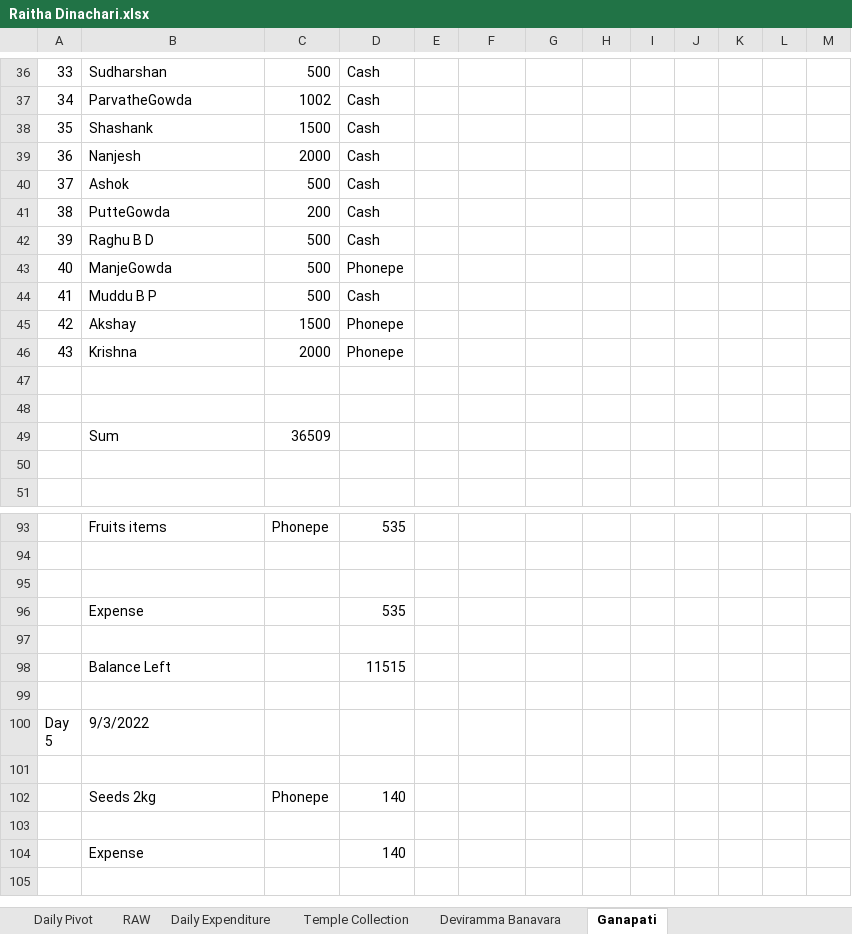
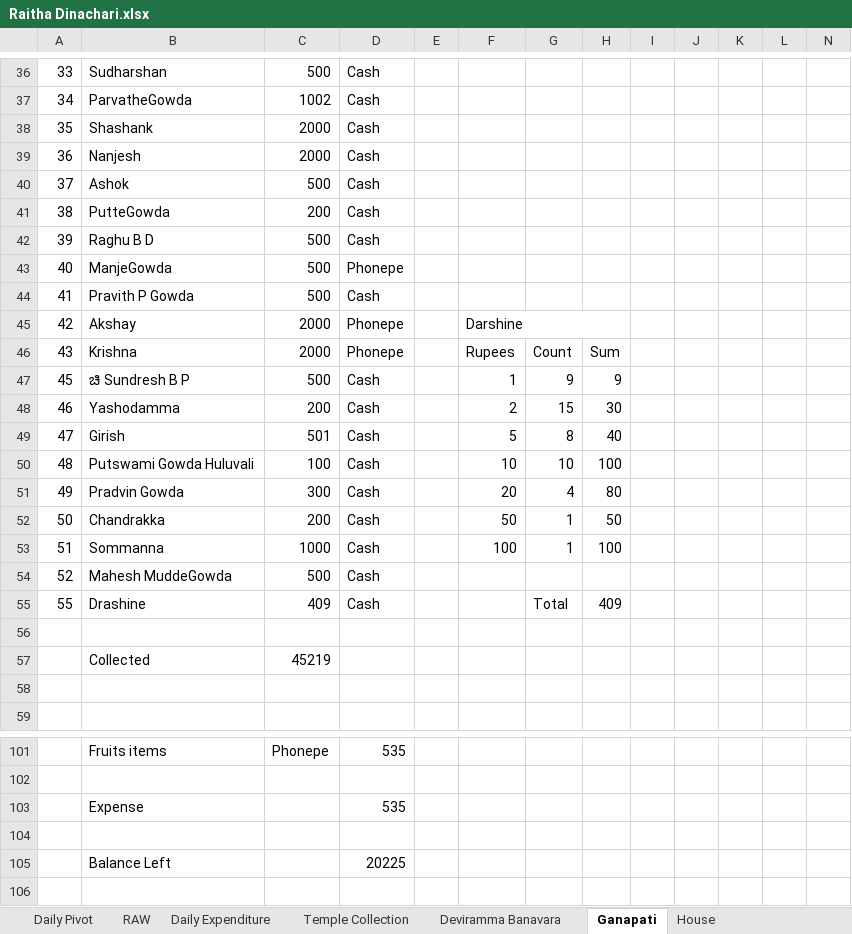
Before and after one commit to APP94815-ec-br/RaithaDinachari, an Excel workbook: Raitha Dinachari.xlsx, sheet Ganapati, drawn as a sheet; only a part is shown, gaps mark what is left out; the shorter side is filled out with more unchanged rows; values as stored, in another font and other column widths than the file's, no cell formats; removed rows and columns are numbered as before the commit, all else as after; the diff covers the shown part only; the diff names each change by its address in the sheet, - before the commit and + after, or states it on an @@ line.

```diff
--- a/Raitha Dinachari.xlsx (sheet Ganapati)
+++ b/Raitha Dinachari.xlsx (sheet Ganapati)
+sheet tab: House
-C38: 1500
+C38: 2000
-B44: Muddu B P
+B44: Pravith P Gowda
-C45: 1500
+C45: 2000
-F45: (empty)
+F45: Darshine
+F45:H45 merged
-F46: (empty)
+F46: Rupees
-G46: (empty)
+G46: Count
-H46: (empty)
+H46: Sum
+row 47: 45 | ಚಿ Sundresh B P | 500 | Cash |  | 1 | 9 | 9
+row 48: 46 | Yashodamma | 200 | Cash |  | 2 | 15 | 30
+row 49: 47 | Girish | 501 | Cash |  | 5 | 8 | 40
+row 50: 48 | Putswami Gowda Huluvali | 100 | Cash |  | 10 | 10 | 100
+row 51: 49 | Pradvin Gowda | 300 | Cash |  | 20 | 4 | 80
+row 52: 50 | Chandrakka | 200 | Cash |  | 50 | 1 | 50
+row 53: 51 | Sommanna | 1000 | Cash |  | 100 | 1 | 100
+row 54: 52 | Mahesh MuddeGowda | 500 | Cash
+row 55: 55 | Drashine | 409 | Cash |  |  | Total | 409
-row 57: (empty)
+row 57:  | Collected | 45219
-row 49:  | Sum | 36509
-row 95: (empty)
-D105: 11515
+D105: 20225
```
Also changed, not shown: 58 added rows, 1 removed row, 53 edited cells and merged cells elsewhere in this sheet, sheet Daily Expenditure, cell formats, formulas that keep their value, hidden cells, charts or pictures.
